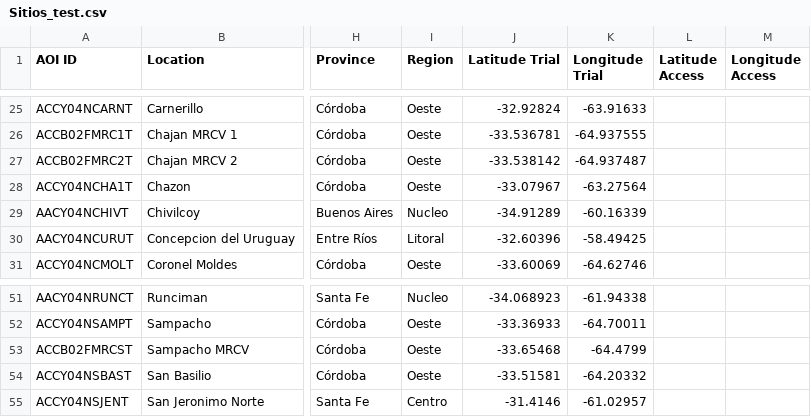
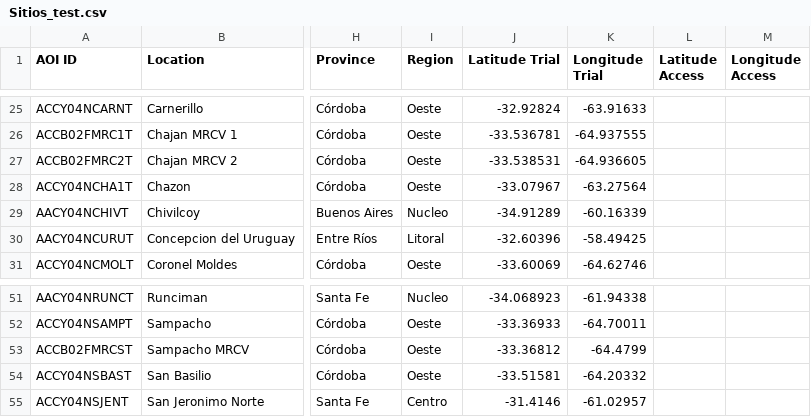
Before and after one commit to LAAR-TESTING-AR/field-trial-master-platform, a CSV file: Sitios_test.csv, drawn as a sheet; only a part is shown, gaps mark what is left out; the diff names each change by its address in the sheet, - before the commit and + after, or states it on an @@ line.

Commit message:
Actualizacion automatica de Sitios.csv desde SharePoint

```diff
--- a/Sitios_test.csv
+++ b/Sitios_test.csv
-J27 (Latitude Trial): -33.538142
+J27 (Latitude Trial): -33.538531
-K27 (Longitude Trial): -64.937487
+K27 (Longitude Trial): -64.936605
-J53 (Latitude Trial): -33.65468
+J53 (Latitude Trial): -33.36812
```
